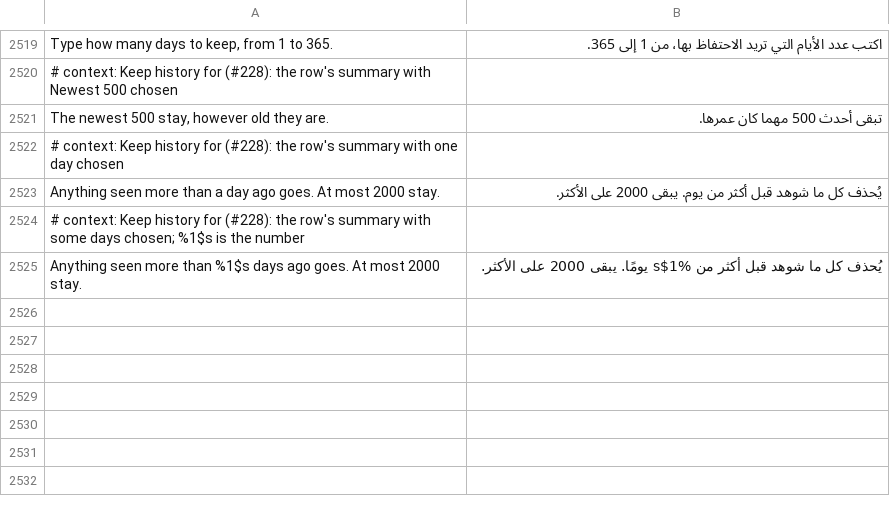
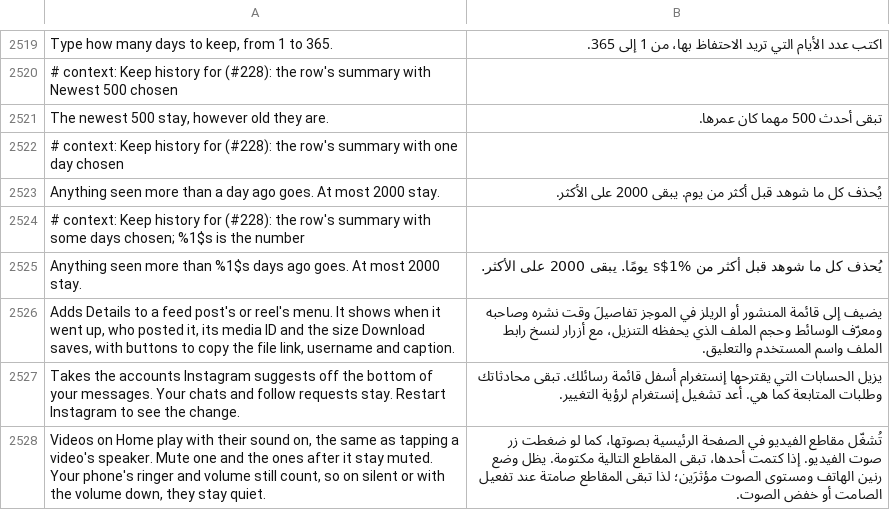
Before and after one commit to hisham099/HushGram, a TSV file: extensions/shared/library/src/main/l10n/ar.tsv, drawn as a sheet; only a part is shown, gaps mark what is left out.

Commit message:
Complete Arabic strings required by v0.0.22 catalog

```diff
--- a/extensions/shared/library/src/main/l10n/ar.tsv
+++ b/extensions/shared/library/src/main/l10n/ar.tsv
@@ -2525 +2525,4 @@ Anything seen more than a day ago goes. At most 2000 stay.	يُحذف كل ما
 Anything seen more than %1$s days ago goes. At most 2000 stay.	يُحذف كل ما شوهد قبل أكثر من %1$s يومًا. يبقى 2000 على الأكثر.
+Adds Details to a feed post's or reel's menu. It shows when it went up, who posted it, its media ID and the size Download saves, with buttons to copy the file link, username and caption.	يضيف إلى قائمة المنشور أو الريلز في الموجز تفاصيلَ وقت نشره وصاحبه ومعرّف الوسائط وحجم الملف الذي يحفظه التنزيل، مع أزرار لنسخ رابط الملف واسم المستخدم والتعليق.
+Takes the accounts Instagram suggests off the bottom of your messages. Your chats and follow requests stay. Restart Instagram to see the change.	يزيل الحسابات التي يقترحها إنستغرام أسفل قائمة رسائلك. تبقى محادثاتك وطلبات المتابعة كما هي. أعد تشغيل إنستغرام لرؤية التغيير.
+Videos on Home play with their sound on, the same as tapping a video's speaker. Mute one and the ones after it stay muted. Your phone's ringer and volume still count, so on silent or with the volume down, they stay quiet.	تُشغّل مقاطع الفيديو في الصفحة الرئيسية بصوتها، كما لو ضغطت زر صوت الفيديو. إذا كتمت أحدها، تبقى المقاطع التالية مكتومة. يظل وضع رنين الهاتف ومستوى الصوت مؤثرَين؛ لذا تبقى المقاطع صامتة عند تفعيل الصامت أو خفض الصوت.
```
